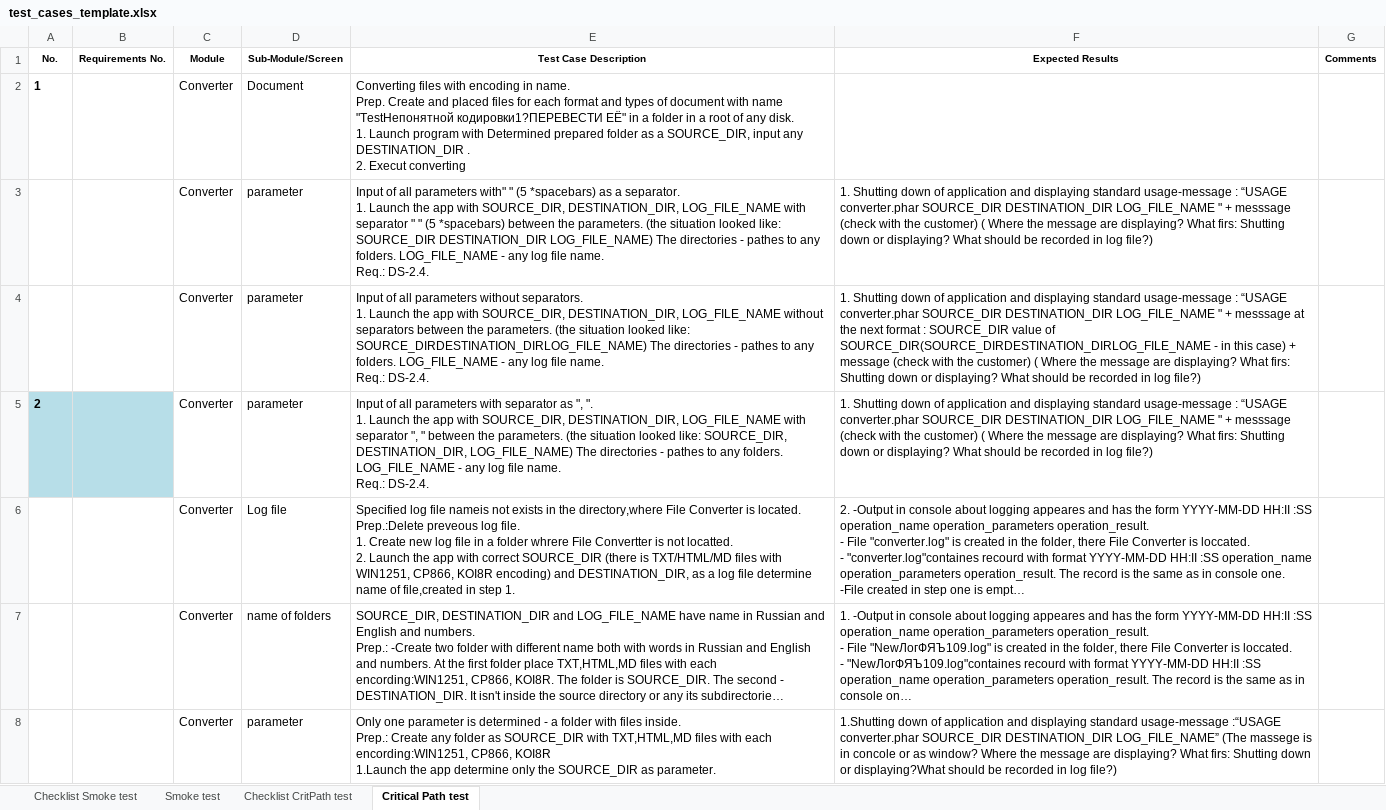
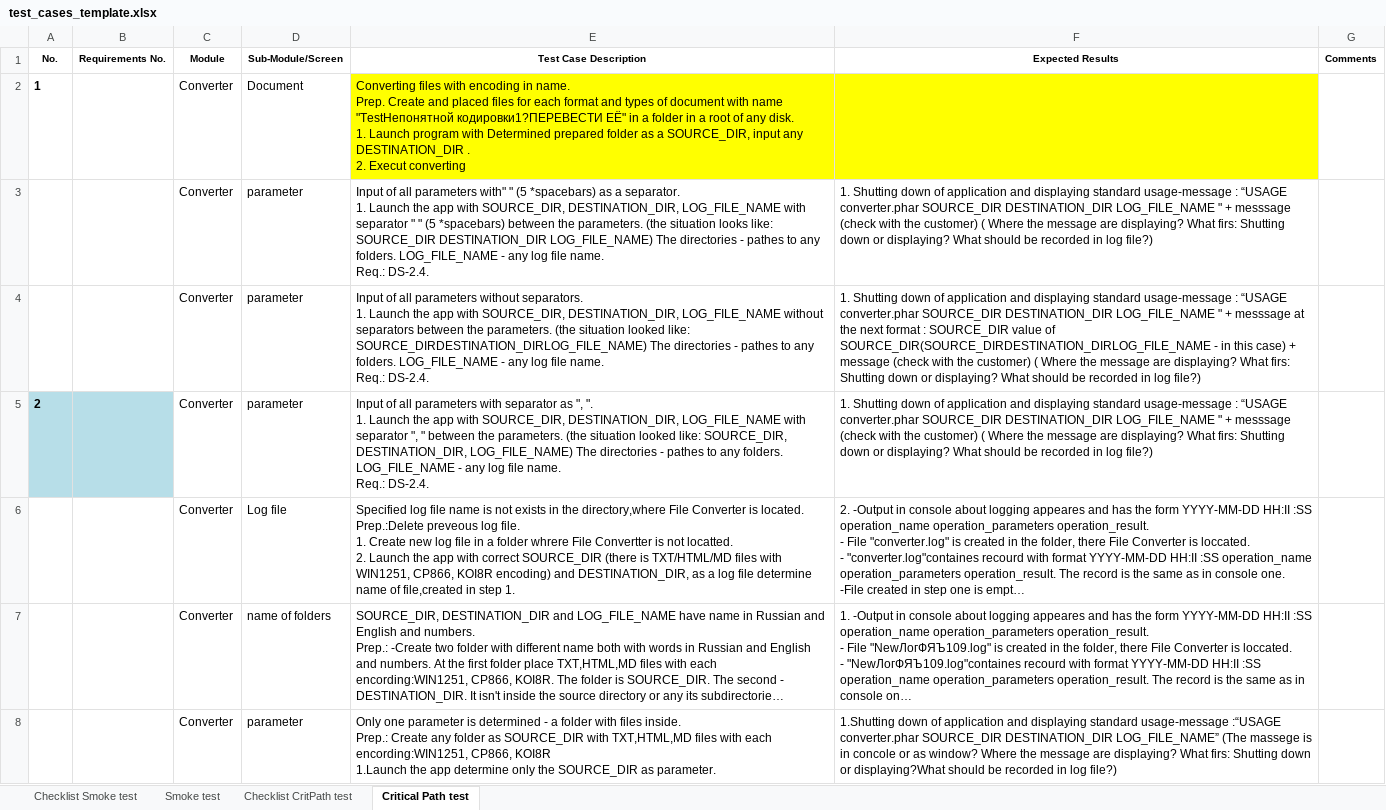
Before and after one commit to SerafimaAhramenko/Testing, an Excel workbook: test_cases_template.xlsx, sheet Critical Path test, drawn as a sheet; only a part is shown; long unchanged cells end in …; values as stored, in another font and other column widths than the file's, no borders; the diff covers the shown part only; the diff names each change by its address in the sheet, - before the commit and + after, or states it on an @@ line.

```diff
--- a/test_cases_template.xlsx (sheet Critical Path test)
+++ b/test_cases_template.xlsx (sheet Critical Path test)
-E2:F2 fill: none
+E2:F2 fill: #FFFF00
-E3 (Test Case Description): …(the situation looked like: SOURCE_DIR…
+E3 (Test Case Description): …(the situation looks like: SOURCE_DIR…
-E6 (Test Case Description): …log file nameis not exists…
+E6 (Test Case Description): …log file name is not exists…
```
Also changed, not shown: 3 added rows, 1 removed row, 2 edited cells and cell formats elsewhere in this sheet, sheet Checklist CritPath test, sheet Smoke test, sheet Checklist Smoke test.
